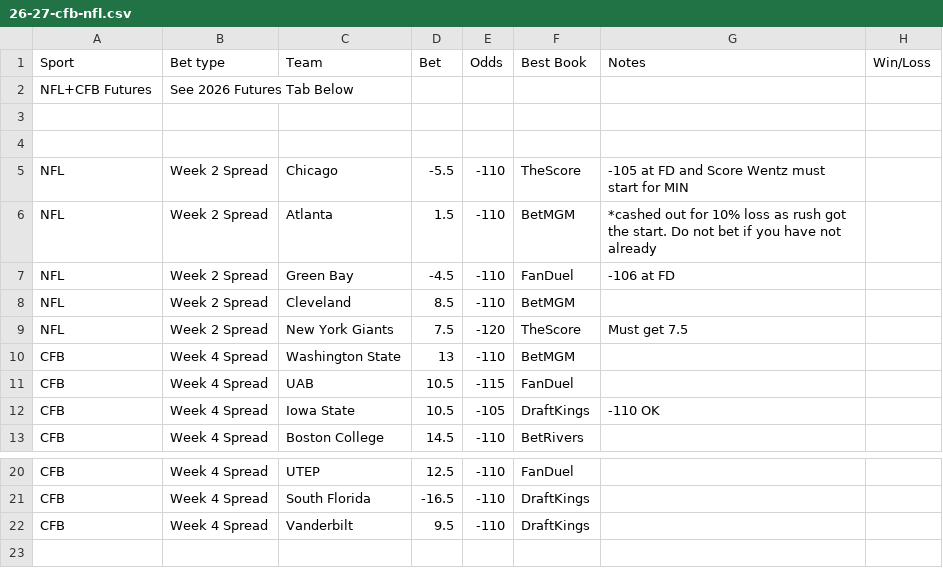
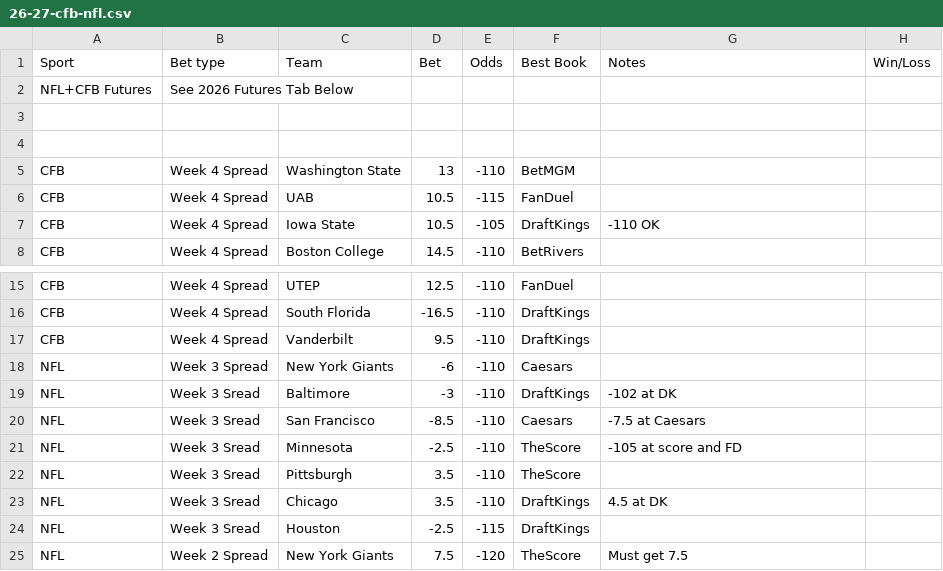
Before and after one commit to trashduty/trash-schedule, a CSV file: data/26-27-cfb-nfl.csv, drawn as a sheet; only a part is shown, gaps mark what is left out.

Commit message:
Update 26/27 CFB + NFL from Google Sheets

```diff
--- a/data/26-27-cfb-nfl.csv
+++ b/data/26-27-cfb-nfl.csv
@@ -4,7 +4,2 @@ NFL+CFB Futures,See 2026 Futures Tab Below,,,,,,
 ,,,,,,,
-NFL,Week 2 Spread,Chicago,-5.5,-110,TheScore,-105 at FD and Score Wentz must start for MIN,
-NFL,Week 2 Spread,Atlanta,1.5,-110,BetMGM,*cashed out for 10% loss as rush got the start. Do not bet if you have not already,
-NFL,Week 2 Spread,Green Bay,-4.5,-110,FanDuel,-106 at FD,
-NFL,Week 2 Spread,Cleveland,8.5,-110,BetMGM,,
-NFL,Week 2 Spread,New York Giants,7.5,-120,TheScore,Must get 7.5,
 CFB,Week 4 Spread,Washington State,13,-110,BetMGM,,
@@ -22 +17,9 @@ CFB,Week 4 Spread,South Florida,-16.5,-110,DraftKings,,
 CFB,Week 4 Spread,Vanderbilt,9.5,-110,DraftKings,,
+NFL,Week 3 Spread,New York Giants,-6,-110,Caesars,,
+NFL,Week 3 Sread,Baltimore,-3,-110,DraftKings,-102 at DK,
+NFL,Week 3 Sread,San Francisco,-8.5,-110,Caesars,-7.5 at Caesars,
+NFL,Week 3 Sread,Minnesota,-2.5,-110,TheScore,-105 at score and FD,
+NFL,Week 3 Sread,Pittsburgh,3.5,-110,TheScore,,
+NFL,Week 3 Sread,Chicago,3.5,-110,DraftKings,4.5 at DK,
+NFL,Week 3 Sread,Houston,-2.5,-115,DraftKings,,
+NFL,Week 2 Spread,New York Giants,7.5,-120,TheScore,Must get 7.5,
```
